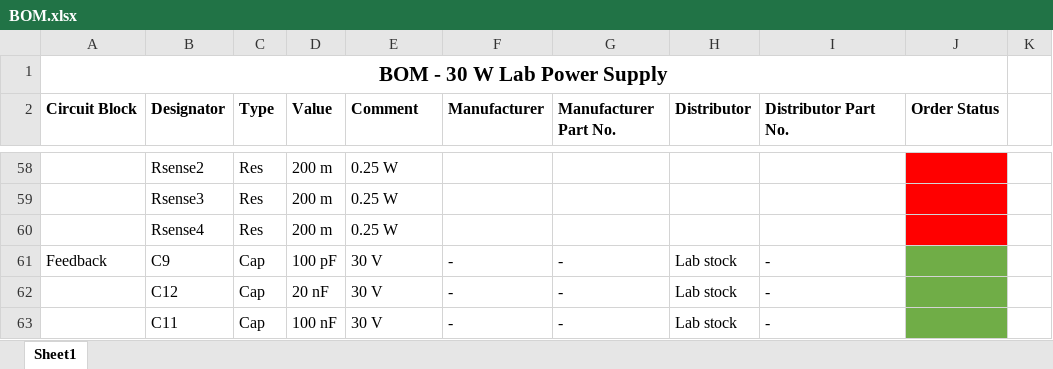
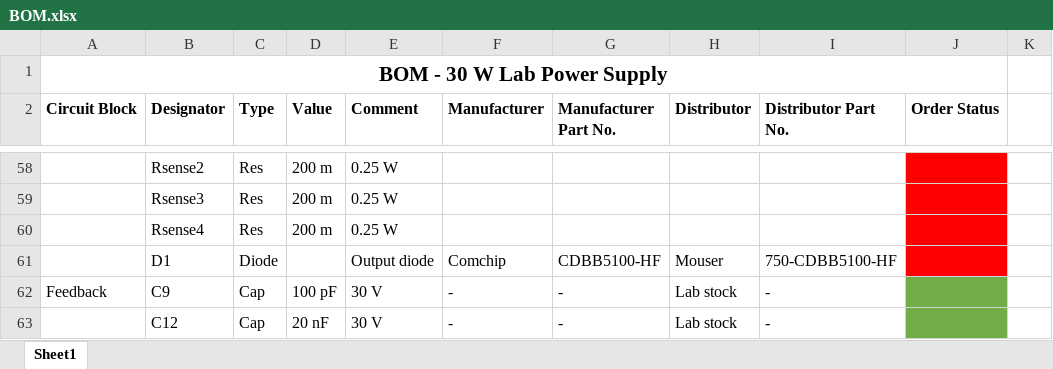
Before and after one commit to ChristianLumby/Power2LabPowerSupply, an Excel workbook: BOM.xlsx, sheet Sheet1, drawn as a sheet; only a part is shown, gaps mark what is left out; the shorter side is filled out with more unchanged rows; values as stored, in another font and other column widths than the file's, no borders; the diff covers the shown part only; the diff names each change by its address in the sheet, - before the commit and + after, or states it on an @@ line.

```diff
--- a/BOM.xlsx (sheet Sheet1)
+++ b/BOM.xlsx (sheet Sheet1)
+row 61:  | D1 | Diode |  | Output diode | Comchip | CDBB5100-HF | Mouser | 750-CDBB5100-HF
```
Also changed, not shown: 5 added rows, 55 edited cells and cell formats elsewhere in this sheet, 1 other file.
